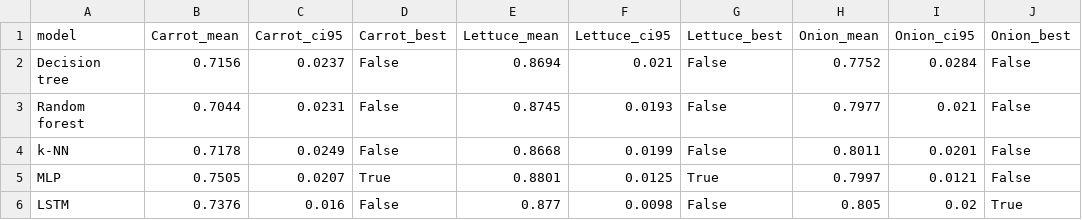
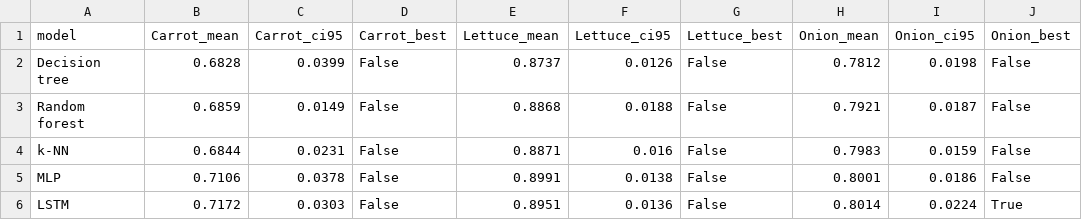
Before and after one commit to ELounissi/Dimensionality_Reduction_Agricultural_Plant_Health, a CSV file: outputs/tables/scores_classification_PCA.csv, drawn as a sheet; only a part is shown; the diff covers the shown part only.

```diff
--- a/outputs/tables/scores_classification_PCA.csv
+++ b/outputs/tables/scores_classification_PCA.csv
@@ -1,6 +1,6 @@
 model,Carrot_mean,Carrot_ci95,Carrot_best,Lettuce_mean,Lettuce_ci95,Lettuce_best,Onion_mean,Onion_ci95,Onion_best
-Decision tree,0.7156,0.0237,False,0.8694,0.021,False,0.7752,0.0284,False
-Random forest,0.7044,0.0231,False,0.8745,0.0193,False,0.7977,0.021,False
-k-NN,0.7178,0.0249,False,0.8668,0.0199,False,0.8011,0.0201,False
-MLP,0.7505,0.0207,True,0.8801,0.0125,True,0.7997,0.0121,False
-LSTM,0.7376,0.016,False,0.877,0.0098,False,0.805,0.02,True
+Decision tree,0.6828,0.0399,False,0.8737,0.0126,False,0.7812,0.0198,False
+Random forest,0.6859,0.0149,False,0.8868,0.0188,False,0.7921,0.0187,False
+k-NN,0.6844,0.0231,False,0.8871,0.016,False,0.7983,0.0159,False
+MLP,0.7106,0.0378,False,0.8991,0.0138,False,0.8001,0.0186,False
+LSTM,0.7172,0.0303,False,0.8951,0.0136,False,0.8014,0.0224,True
```
Also changed, not shown: 20 edited cells elsewhere in this file, outputs/tables/scores_regression_Isomap.csv, outputs/tables/scores_regression_KernelPCA.csv, 32 other files.
